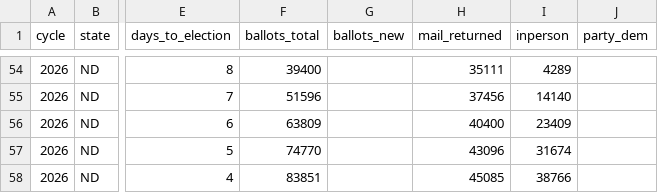
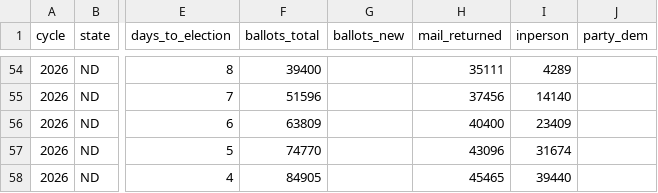
Before and after one commit to ElectIndex/26_early_vote, a CSV file: output/districts/nd.csv, drawn as a sheet; only a part is shown, gaps mark what is left out; the diff names each change by its address in the sheet, - before the commit and + after, or states it on an @@ line.

```diff
--- a/output/districts/nd.csv
+++ b/output/districts/nd.csv
-F58 (ballots_total): 83851
+F58 (ballots_total): 84905
-H58 (mail_returned): 45085
+H58 (mail_returned): 45465
-I58 (inperson): 38766
+I58 (inperson): 39440
```
Also changed, not shown: output/counterfactual.csv, output/counterfactual_districts_latest.csv, 5 other files.
